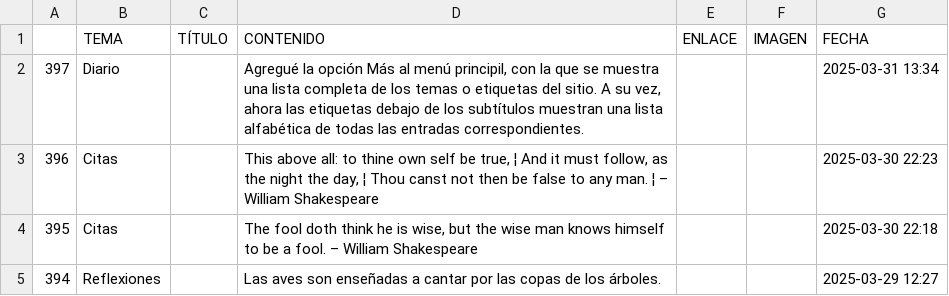
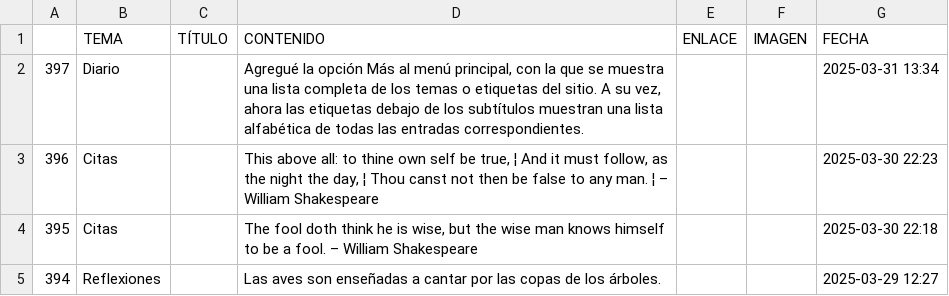
Before and after one commit to jucardus/jucardus.github.io, a CSV file: base.csv, drawn as a sheet; only a part is shown.

Commit message:
Add files via upload

```diff
--- a/base.csv
+++ b/base.csv
@@ -1,3 +1,3 @@
 ,TEMA,TÍTULO,CONTENIDO,ENLACE,IMAGEN,FECHA
-397,Diario,,"Agregué la opción Más al menú principil, con la que se muestra una lista completa de los temas o etiquetas del sitio. A su vez, ahora las etiquetas debajo de los subtítulos muestran una lista alfabética de todas las entradas correspondientes.",,,2025-03-31 13:34
+397,Diario,,"Agregué la opción Más al menú principal, con la que se muestra una lista completa de los temas o etiquetas del sitio. A su vez, ahora las etiquetas debajo de los subtítulos muestran una lista alfabética de todas las entradas correspondientes.",,,2025-03-31 13:34
 396,Citas,,"This above all: to thine own self be true, ¦ And it must follow, as the night the day, ¦ Thou canst not then be false to any man. ¦ – William Shakespeare",,,2025-03-30 22:23
```
